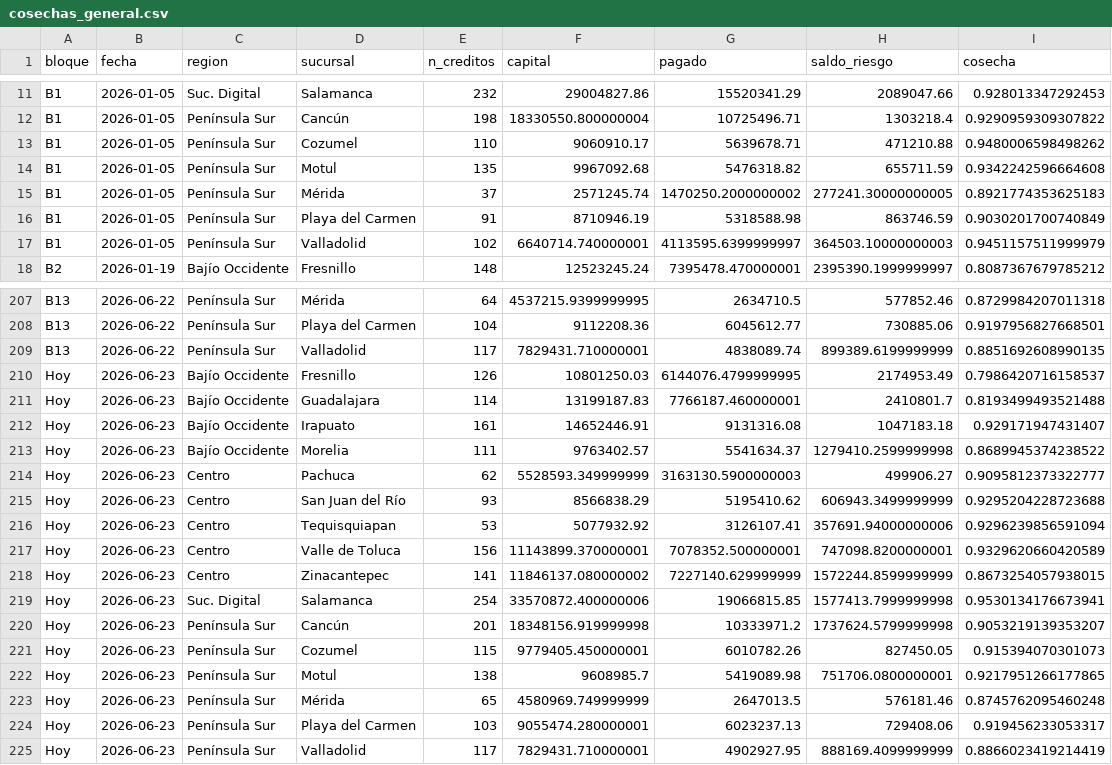
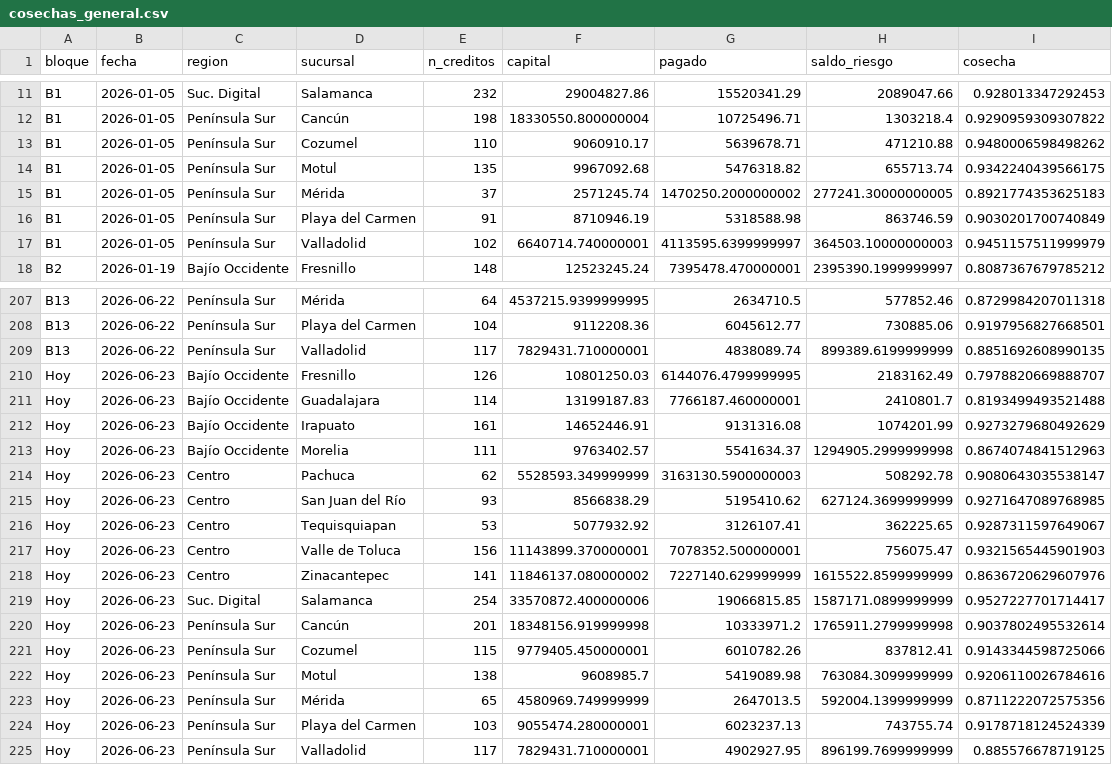
Before and after one commit to AntonioToral1/meta-seguimiento, a CSV file: data/cosechas_general.csv, drawn as a sheet; only a part is shown, gaps mark what is left out; the diff covers the shown part only.

```diff
--- a/data/cosechas_general.csv
+++ b/data/cosechas_general.csv
@@ -13,3 +13,3 @@ B1,2026-01-05,Península Sur,Cancún,198,18330550.800000004,10725496.71,1303218.
 B1,2026-01-05,Península Sur,Cozumel,110,9060910.17,5639678.71,471210.88,0.9480006598498262
-B1,2026-01-05,Península Sur,Motul,135,9967092.68,5476318.82,655711.59,0.9342242596664608
+B1,2026-01-05,Península Sur,Motul,135,9967092.68,5476318.82,655713.74,0.9342240439566175
 B1,2026-01-05,Península Sur,Mérida,37,2571245.74,1470250.2000000002,277241.30000000005,0.8921774353625183
@@ -209,17 +209,17 @@ B13,2026-06-22,Península Sur,Playa del Carmen,104,9112208.36,6045612.77,730885.
 B13,2026-06-22,Península Sur,Valladolid,117,7829431.710000001,4838089.74,899389.6199999999,0.8851692608990135
-Hoy,2026-06-23,Bajío Occidente,Fresnillo,126,10801250.03,6144076.4799999995,2174953.49,0.7986420716158537
+Hoy,2026-06-23,Bajío Occidente,Fresnillo,126,10801250.03,6144076.4799999995,2183162.49,0.7978820669888707
 Hoy,2026-06-23,Bajío Occidente,Guadalajara,114,13199187.83,7766187.460000001,2410801.7,0.8193499493521488
-Hoy,2026-06-23,Bajío Occidente,Irapuato,161,14652446.91,9131316.08,1047183.18,0.929171947431407
-Hoy,2026-06-23,Bajío Occidente,Morelia,111,9763402.57,5541634.37,1279410.2599999998,0.8689945374238522
-Hoy,2026-06-23,Centro,Pachuca,62,5528593.349999999,3163130.5900000003,499906.27,0.9095812373322777
-Hoy,2026-06-23,Centro,San Juan del Río,93,8566838.29,5195410.62,606943.3499999999,0.9295204228723688
-Hoy,2026-06-23,Centro,Tequisquiapan,53,5077932.92,3126107.41,357691.94000000006,0.9296239856591094
-Hoy,2026-06-23,Centro,Valle de Toluca,156,11143899.370000001,7078352.500000001,747098.8200000001,0.9329620660420589
-Hoy,2026-06-23,Centro,Zinacantepec,141,11846137.080000002,7227140.629999999,1572244.8599999999,0.8673254057938015
-Hoy,2026-06-23,Suc. Digital,Salamanca,254,33570872.400000006,19066815.85,1577413.7999999998,0.9530134176673941
-Hoy,2026-06-23,Península Sur,Cancún,201,18348156.919999998,10333971.2,1737624.5799999998,0.9053219139353207
-Hoy,2026-06-23,Península Sur,Cozumel,115,9779405.450000001,6010782.26,827450.05,0.915394070301073
-Hoy,2026-06-23,Península Sur,Motul,138,9608985.7,5419089.98,751706.0800000001,0.9217951266177865
-Hoy,2026-06-23,Península Sur,Mérida,65,4580969.749999999,2647013.5,576181.46,0.8745762095460248
-Hoy,2026-06-23,Península Sur,Playa del Carmen,103,9055474.280000001,6023237.13,729408.06,0.919456233053317
-Hoy,2026-06-23,Península Sur,Valladolid,117,7829431.710000001,4902927.95,888169.4099999999,0.8866023419214419
+Hoy,2026-06-23,Bajío Occidente,Irapuato,161,14652446.91,9131316.08,1074201.99,0.9273279680492629
+Hoy,2026-06-23,Bajío Occidente,Morelia,111,9763402.57,5541634.37,1294905.2999999998,0.8674074841512963
+Hoy,2026-06-23,Centro,Pachuca,62,5528593.349999999,3163130.5900000003,508292.78,0.9080643035538147
+Hoy,2026-06-23,Centro,San Juan del Río,93,8566838.29,5195410.62,627124.3699999999,0.9271647089768985
+Hoy,2026-06-23,Centro,Tequisquiapan,53,5077932.92,3126107.41,362225.65,0.9287311597649067
+Hoy,2026-06-23,Centro,Valle de Toluca,156,11143899.370000001,7078352.500000001,756075.47,0.9321565445901903
+Hoy,2026-06-23,Centro,Zinacantepec,141,11846137.080000002,7227140.629999999,1615522.8599999999,0.8636720629607976
+Hoy,2026-06-23,Suc. Digital,Salamanca,254,33570872.400000006,19066815.85,1587171.0899999999,0.9527227701714417
+Hoy,2026-06-23,Península Sur,Cancún,201,18348156.919999998,10333971.2,1765911.2799999998,0.9037802495532614
+Hoy,2026-06-23,Península Sur,Cozumel,115,9779405.450000001,6010782.26,837812.41,0.9143344598725066
+Hoy,2026-06-23,Península Sur,Motul,138,9608985.7,5419089.98,763084.3099999999,0.9206110026784616
+Hoy,2026-06-23,Península Sur,Mérida,65,4580969.749999999,2647013.5,592004.1399999999,0.8711222072575356
+Hoy,2026-06-23,Península Sur,Playa del Carmen,103,9055474.280000001,6023237.13,743755.74,0.9178718124524339
+Hoy,2026-06-23,Península Sur,Valladolid,117,7829431.710000001,4902927.95,896199.7699999999,0.885576678719125
```
Also changed, not shown: 18 edited cells elsewhere in this file, data/cosechas_mensual.csv, data/seguimiento_cosechas.csv, 1 other file.
